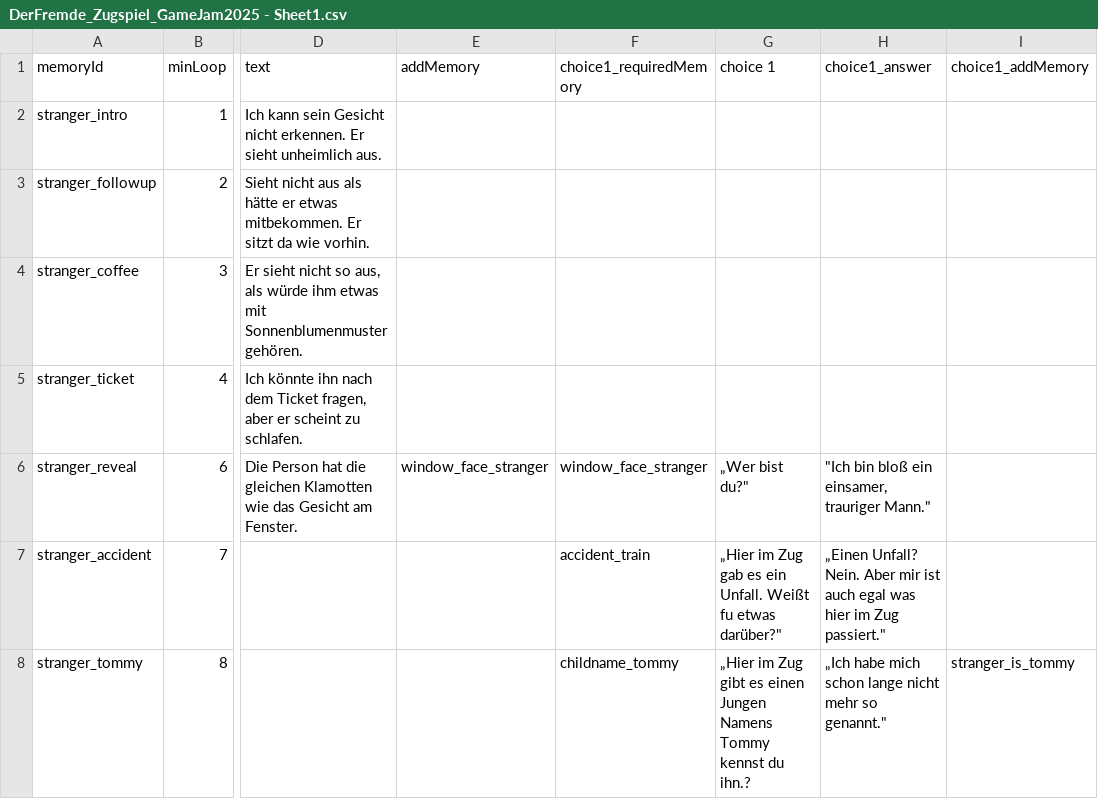
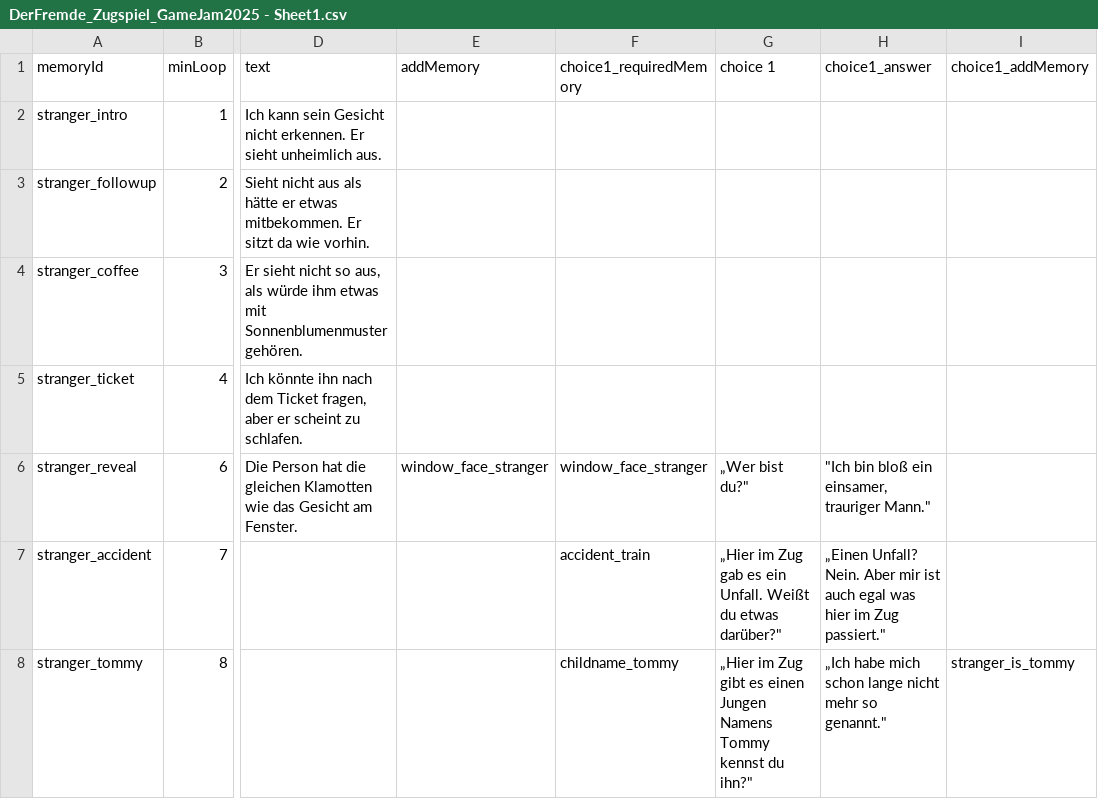
Before and after one commit to OpenGrapes/Train_of_Eternity, a CSV file: Assets/DialogeCSV/DE/DerFremde_Zugspiel_GameJam2025 - Sheet1.csv, drawn as a sheet; only a part is shown, gaps mark what is left out; the diff names each change by its address in the sheet, - before the commit and + after, or states it on an @@ line.

```diff
--- a/Assets/DialogeCSV/DE/DerFremde_Zugspiel_GameJam2025 - Sheet1.csv
+++ b/Assets/DialogeCSV/DE/DerFremde_Zugspiel_GameJam2025 - Sheet1.csv
-G7 (choice 1): …Unfall. Weißt fu etwas darüber?"
+G7 (choice 1): …Unfall. Weißt du etwas darüber?"
-G8 (choice 1): …kennst du ihn.?
+G8 (choice 1): …kennst du ihn?"
```
Also changed, not shown: Assets/DialogeCSV/EN/Fremde_EN_sync.csv, Assets/DialogeCSV/EN/Notizbuch_EN_sync.csv, 5 other files.
